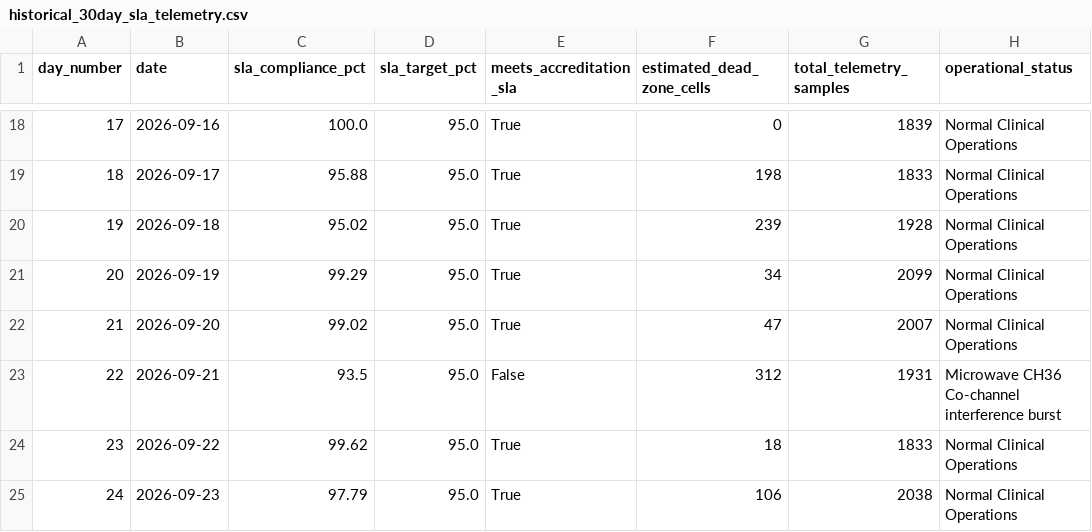
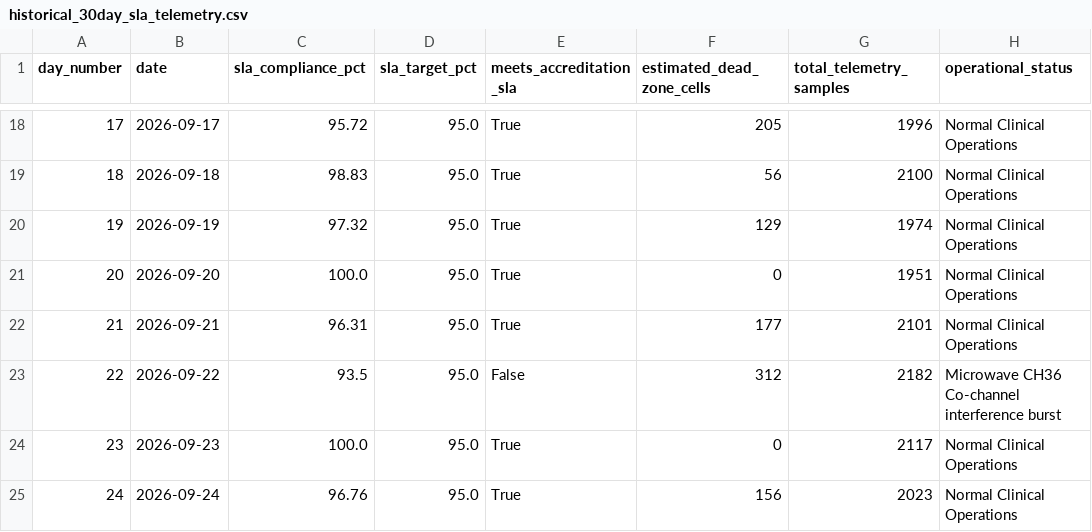
Before and after one commit to ANANDHAVINAYAGAM-S/Hospital_Wifi_Coverage, a CSV file: results/historical_30day_sla_telemetry.csv, drawn as a sheet; only a part is shown, gaps mark what is left out; the diff covers the shown part only.

```diff
--- a/results/historical_30day_sla_telemetry.csv
+++ b/results/historical_30day_sla_telemetry.csv
@@ -18,8 +18,8 @@ day_number,date,sla_compliance_pct,sla_target_pct,meets_accreditation_sla,estima
-17,2026-09-16,100.0,95.0,True,0,1839,Normal Clinical Operations
-18,2026-09-17,95.88,95.0,True,198,1833,Normal Clinical Operations
-19,2026-09-18,95.02,95.0,True,239,1928,Normal Clinical Operations
-20,2026-09-19,99.29,95.0,True,34,2099,Normal Clinical Operations
-21,2026-09-20,99.02,95.0,True,47,2007,Normal Clinical Operations
-22,2026-09-21,93.5,95.0,False,312,1931,Microwave CH36 Co-channel interference burst
-23,2026-09-22,99.62,95.0,True,18,1833,Normal Clinical Operations
-24,2026-09-23,97.79,95.0,True,106,2038,Normal Clinical Operations
+17,2026-09-17,95.72,95.0,True,205,1996,Normal Clinical Operations
+18,2026-09-18,98.83,95.0,True,56,2100,Normal Clinical Operations
+19,2026-09-19,97.32,95.0,True,129,1974,Normal Clinical Operations
+20,2026-09-20,100.0,95.0,True,0,1951,Normal Clinical Operations
+21,2026-09-21,96.31,95.0,True,177,2101,Normal Clinical Operations
+22,2026-09-22,93.5,95.0,False,312,2182,Microwave CH36 Co-channel interference burst
+23,2026-09-23,100.0,95.0,True,0,2117,Normal Clinical Operations
+24,2026-09-24,96.76,95.0,True,156,2023,Normal Clinical Operations
```
Also changed, not shown: 91 edited cells elsewhere in this file, 13 other files.
